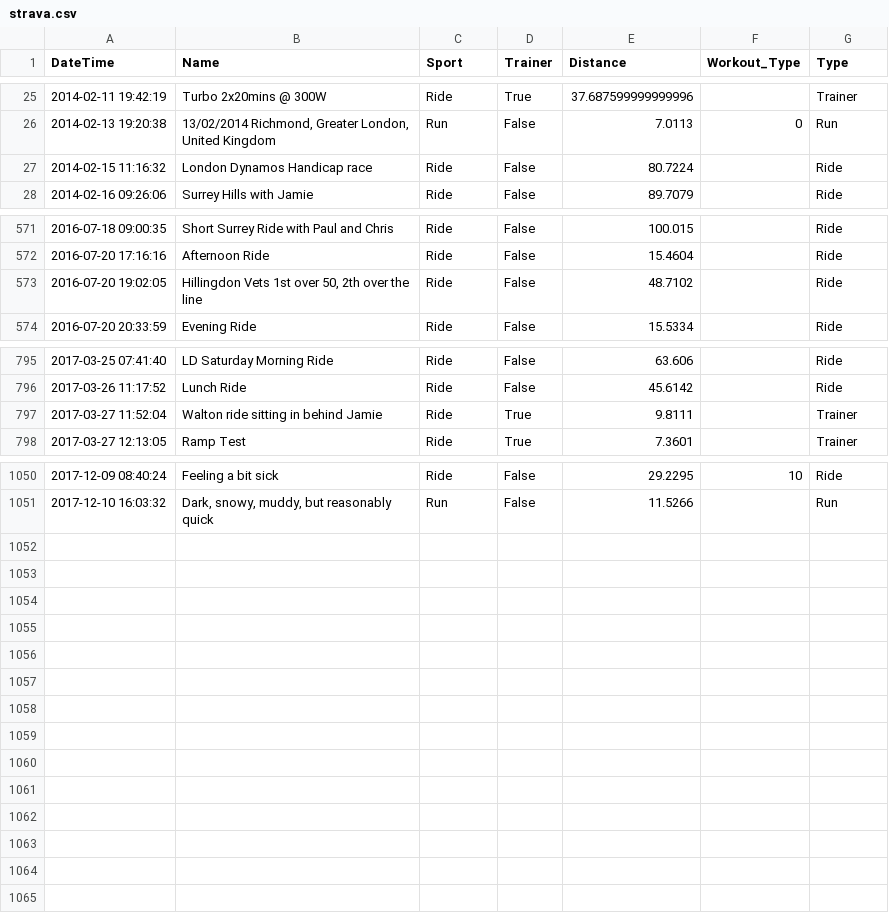
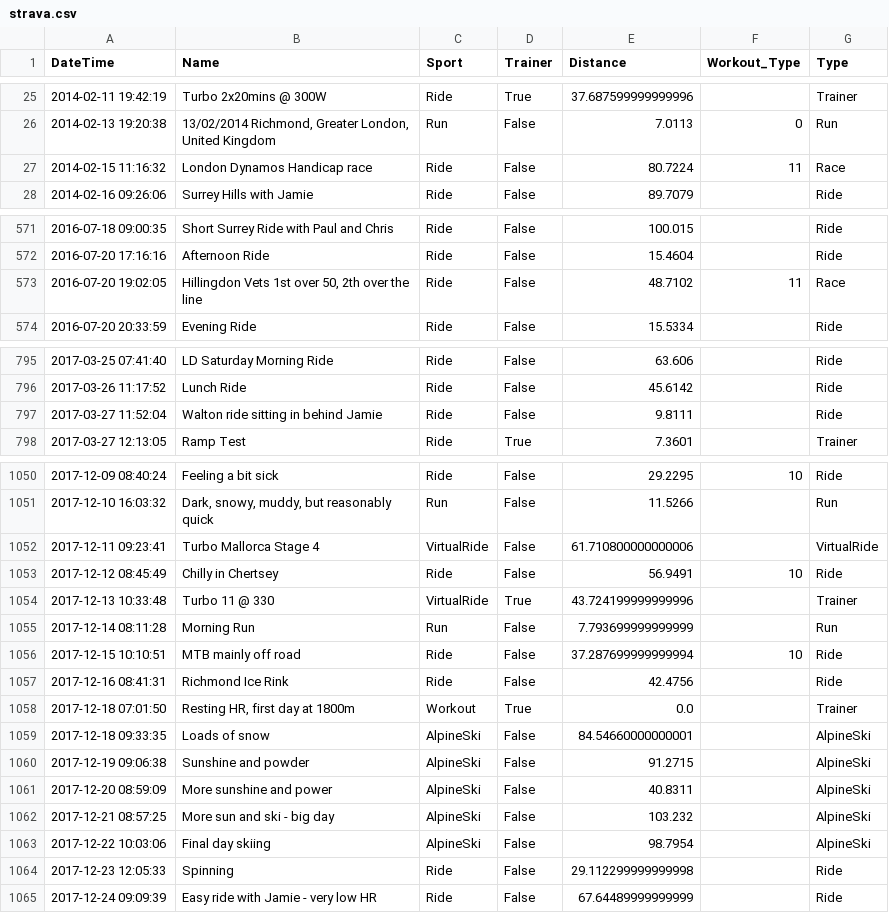
Before and after one commit to science4performance/CyclingDataScience, a CSV file: Clusters/strava.csv, drawn as a sheet; only a part is shown, gaps mark what is left out.

```diff
--- a/Clusters/strava.csv
+++ b/Clusters/strava.csv
@@ -26,3 +26,3 @@ DateTime,Name,Sport,Trainer,Distance,Workout_Type,Type
 2014-02-13 19:20:38,"13/02/2014 Richmond, Greater London, United Kingdom",Run,False,7.0113,0,Run
-2014-02-15 11:16:32,London Dynamos Handicap race,Ride,False,80.7224,,Ride
+2014-02-15 11:16:32,London Dynamos Handicap race,Ride,False,80.7224,11,Race
 2014-02-16 09:26:06,Surrey Hills with Jamie,Ride,False,89.7079,,Ride
@@ -572,3 +572,3 @@ DateTime,Name,Sport,Trainer,Distance,Workout_Type,Type
 2016-07-20 17:16:16,Afternoon Ride,Ride,False,15.4604,,Ride
-2016-07-20 19:02:05,"Hillingdon Vets 1st over 50, 2th over the line",Ride,False,48.7102,,Ride
+2016-07-20 19:02:05,"Hillingdon Vets 1st over 50, 2th over the line",Ride,False,48.7102,11,Race
 2016-07-20 20:33:59,Evening Ride,Ride,False,15.5334,,Ride
@@ -796,3 +796,3 @@ DateTime,Name,Sport,Trainer,Distance,Workout_Type,Type
 2017-03-26 11:17:52,Lunch Ride,Ride,False,45.6142,,Ride
-2017-03-27 11:52:04,Walton ride sitting in behind Jamie,Ride,True,9.8111,,Trainer
+2017-03-27 11:52:04,Walton ride sitting in behind Jamie,Ride,False,9.8111,,Ride
 2017-03-27 12:13:05,Ramp Test,Ride,True,7.3601,,Trainer
@@ -1051 +1051,15 @@ DateTime,Name,Sport,Trainer,Distance,Workout_Type,Type
 2017-12-10 16:03:32,"Dark, snowy, muddy, but reasonably quick",Run,False,11.5266,,Run
+2017-12-11 09:23:41,Turbo Mallorca Stage 4,VirtualRide,False,61.710800000000006,,VirtualRide
+2017-12-12 08:45:49,Chilly in Chertsey,Ride,False,56.9491,10,Ride
+2017-12-13 10:33:48,Turbo 11 @ 330,VirtualRide,True,43.724199999999996,,Trainer
+2017-12-14 08:11:28,Morning Run,Run,False,7.793699999999999,,Run
+2017-12-15 10:10:51,MTB mainly off road,Ride,False,37.287699999999994,10,Ride
+2017-12-16 08:41:31,Richmond Ice Rink,Ride,False,42.4756,,Ride
+2017-12-18 07:01:50,"Resting HR, first day at 1800m",Workout,True,0.0,,Trainer
+2017-12-18 09:33:35,Loads of snow,AlpineSki,False,84.54660000000001,,AlpineSki
+2017-12-19 09:06:38,Sunshine and powder,AlpineSki,False,91.2715,,AlpineSki
+2017-12-20 08:59:09,More sunshine and power,AlpineSki,False,40.8311,,AlpineSki
+2017-12-21 08:57:25,More sun and ski - big day,AlpineSki,False,103.232,,AlpineSki
+2017-12-22 10:03:06,Final day skiing,AlpineSki,False,98.7954,,AlpineSki
+2017-12-23 12:05:33,Spinning,Ride,False,29.112299999999998,,Ride
+2017-12-24 09:09:39,Easy ride with Jamie - very low HR,Ride,False,67.64489999999999,,Ride
```
Also changed, not shown: 5 other files.
